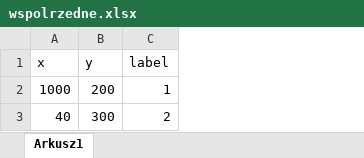
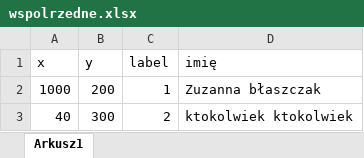
Before and after one commit to opowiadanielokalnosci/mapa, an Excel workbook: wspolrzedne.xlsx, sheet Arkusz1, drawn as a sheet; values as stored, in another font and other column widths than the file's, no borders; the diff names each change by its address in the sheet, - before the commit and + after, or states it on an @@ line.

Commit message:
Add files via upload

```diff
--- a/wspolrzedne.xlsx (sheet Arkusz1)
+++ b/wspolrzedne.xlsx (sheet Arkusz1)
+column D (imię), rows 2-3: Zuzanna błaszczak | ktokolwiek ktokolwiek
```
